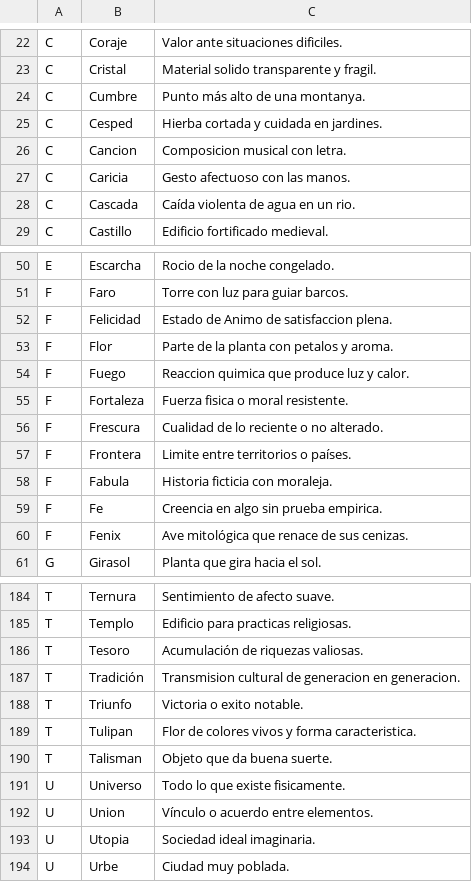
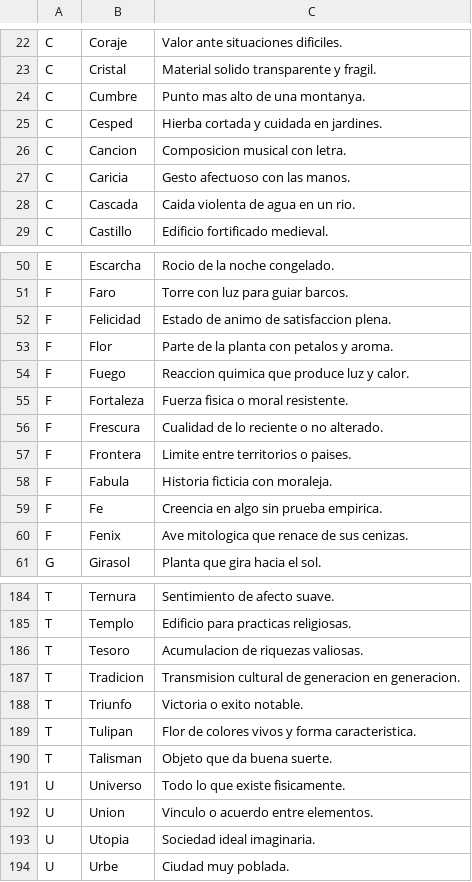
Before and after one commit to ikergamboa/PASAPALABRA, a CSV file: palabras.csv, drawn as a sheet; only a part is shown, gaps mark what is left out; the diff covers the shown part only.

```diff
--- a/palabras.csv
+++ b/palabras.csv
@@ -23,3 +23,3 @@ C;Coraje;Valor ante situaciones dificiles.
 C;Cristal;Material solido transparente y fragil.
-C;Cumbre;Punto más alto de una montanya.
+C;Cumbre;Punto mas alto de una montanya.
 C;Cesped;Hierba cortada y cuidada en jardines.
@@ -27,3 +27,3 @@ C;Cancion;Composicion musical con letra.
 C;Caricia;Gesto afectuoso con las manos.
-C;Cascada;Caída violenta de agua en un rio.
+C;Cascada;Caida violenta de agua en un rio.
 C;Castillo;Edificio fortificado medieval.
@@ -51,3 +51,3 @@ E;Escarcha;Rocio de la noche congelado.
 F;Faro;Torre con luz para guiar barcos.
-F;Felicidad;Estado de Animo de satisfaccion plena.
+F;Felicidad;Estado de animo de satisfaccion plena.
 F;Flor;Parte de la planta con petalos y aroma.
@@ -56,6 +56,6 @@ F;Fortaleza;Fuerza fisica o moral resistente.
 F;Frescura;Cualidad de lo reciente o no alterado.
-F;Frontera;Limite entre territorios o países.
+F;Frontera;Limite entre territorios o paises.
 F;Fabula;Historia ficticia con moraleja.
 F;Fe;Creencia en algo sin prueba empirica.
-F;Fenix;Ave mitológica que renace de sus cenizas.
+F;Fenix;Ave mitologica que renace de sus cenizas.
 G;Girasol;Planta que gira hacia el sol.
@@ -185,4 +185,4 @@ T;Ternura;Sentimiento de afecto suave.
 T;Templo;Edificio para practicas religiosas.
-T;Tesoro;Acumulación de riquezas valiosas.
-T;Tradición;Transmision cultural de generacion en generacion.
+T;Tesoro;Acumulacion de riquezas valiosas.
+T;Tradicion;Transmision cultural de generacion en generacion.
 T;Triunfo;Victoria o exito notable.
@@ -191,3 +191,3 @@ T;Talisman;Objeto que da buena suerte.
 U;Universo;Todo lo que existe fisicamente.
-U;Union;Vínculo o acuerdo entre elementos.
+U;Union;Vinculo o acuerdo entre elementos.
 U;Utopia;Sociedad ideal imaginaria.
```
Also changed, not shown: 3 removed rows and 27 edited cells elsewhere in this file, 2 other files.
